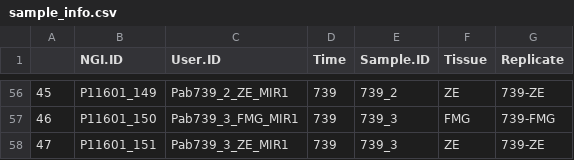
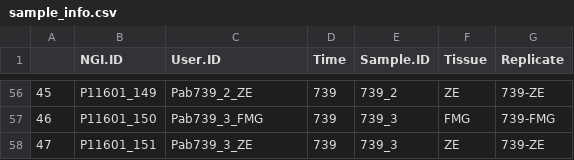
Before and after one commit to nicolasDelhomme/zygoticEmbryogenesis, a CSV file: doc/sample_info.csv, drawn as a sheet; only a part is shown, gaps mark what is left out; the diff covers the shown part only.

```diff
--- a/doc/sample_info.csv
+++ b/doc/sample_info.csv
@@ -56,3 +56,3 @@
-"45","P11601_149","Pab739_2_ZE_MIR1","739","739_2","ZE","739-ZE"
-"46","P11601_150","Pab739_3_FMG_MIR1","739","739_3","FMG","739-FMG"
-"47","P11601_151","Pab739_3_ZE_MIR1","739","739_3","ZE","739-ZE"
+"45","P11601_149","Pab739_2_ZE","739","739_2","ZE","739-ZE"
+"46","P11601_150","Pab739_3_FMG","739","739_3","FMG","739-FMG"
+"47","P11601_151","Pab739_3_ZE","739","739_3","ZE","739-ZE"
```
Also changed, not shown: 54 edited cells elsewhere in this file, 11 other files.
